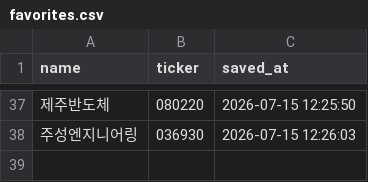
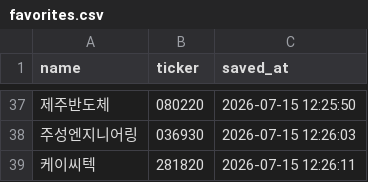
Before and after one commit to firestory119-hub/POR-Hunting, a CSV file: data/favorites.csv, drawn as a sheet; only a part is shown, gaps mark what is left out; the diff names each change by its address in the sheet, - before the commit and + after, or states it on an @@ line.

Commit message:
Update favorites

```diff
--- a/data/favorites.csv
+++ b/data/favorites.csv
+row 39: 케이씨텍 | 281820 | 2026-07-15 12:26:11
```
